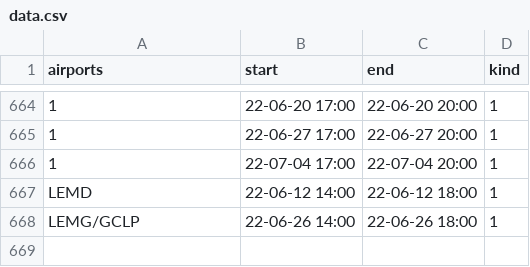
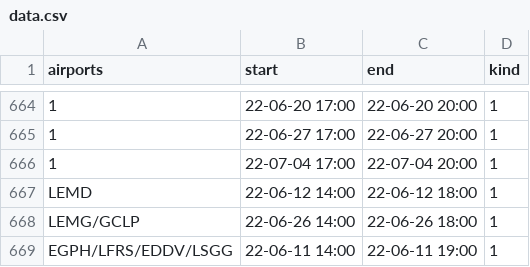
Before and after one commit to MatisseBE/VATSIMeventHISTORY, a CSV file: data.csv, drawn as a sheet; only a part is shown, gaps mark what is left out; the diff names each change by its address in the sheet, - before the commit and + after, or states it on an @@ line.

Commit message:
committing files

```diff
--- a/data.csv
+++ b/data.csv
+row 669: EGPH/LFRS/EDDV/LSGG | 22-06-11 14:00 | 22-06-11 19:00 | 1
```
